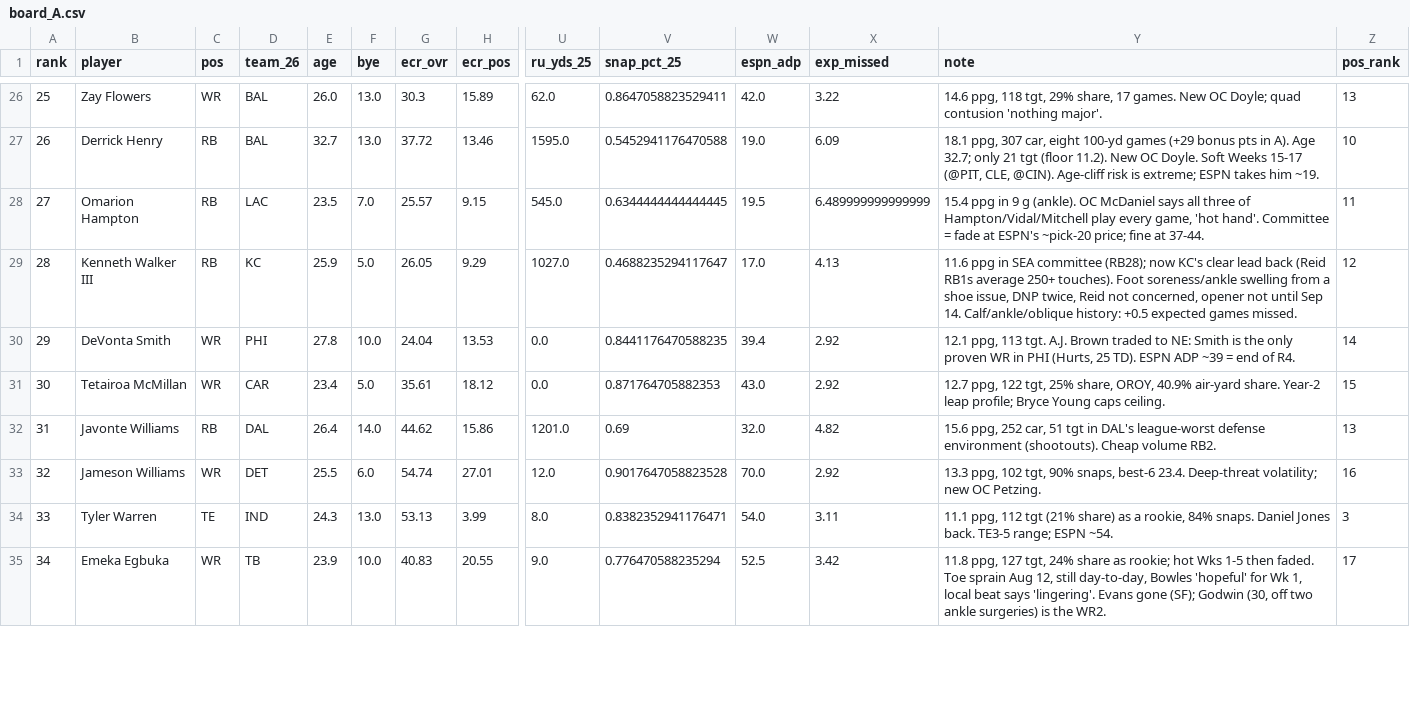
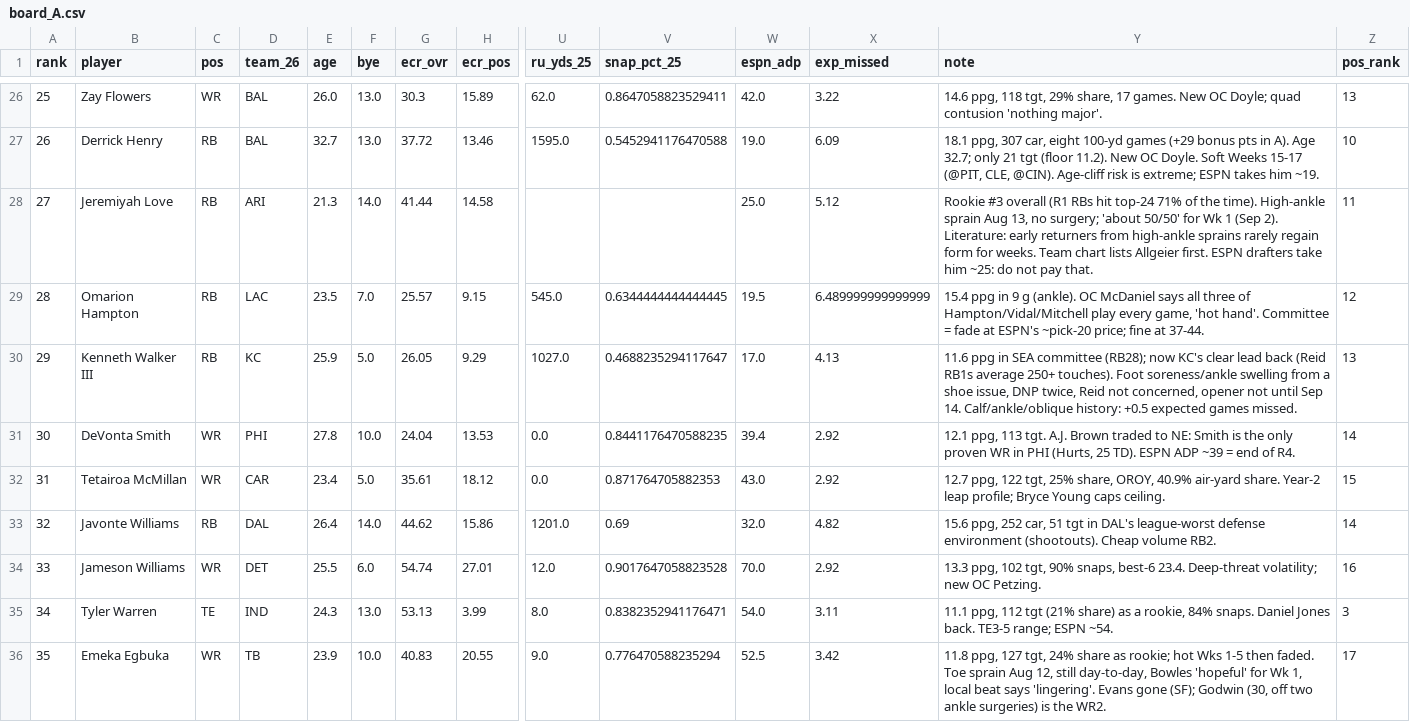
Before and after one commit to xrev-builder/jz-kit, a CSV file: research/fantasy-2026/model/board_A.csv, drawn as a sheet; only a part is shown, gaps mark what is left out; addresses are those after the commit; rows hold the shown columns only; the diff covers the shown part only; the diff names each change by its address in the sheet, - before the commit and + after, or states it on an @@ line.

```diff
--- a/research/fantasy-2026/model/board_A.csv
+++ b/research/fantasy-2026/model/board_A.csv
+row 28: 27 | Jeremiyah Love | RB | ARI | 21.3 | 14.0 | 41.44 | 14.58 |  |  | 25.0 | 5.12 | Rookie #3 overall (R1 RBs hit top-24 71% of the time). High-ankle sprain Aug 13, no surgery; 'about 50/50' for Wk 1 (Sep 2). Literature: early returners from high-ankle sprains rarely regain form for weeks. Team chart lists Allgeier first. ESPN drafters take him ~25: do not pay that. | 11
@@ column A (rank) renumbered between rows 29 and 78 @@
-Z29 (pos_rank): 11
+Z29 (pos_rank): 12
-Z30 (pos_rank): 12
+Z30 (pos_rank): 13
-Z33 (pos_rank): 13
+Z33 (pos_rank): 14
```
Also changed, not shown: 1 added row, 2 removed rows and 12 edited cells elsewhere in this file, 5 other files.
